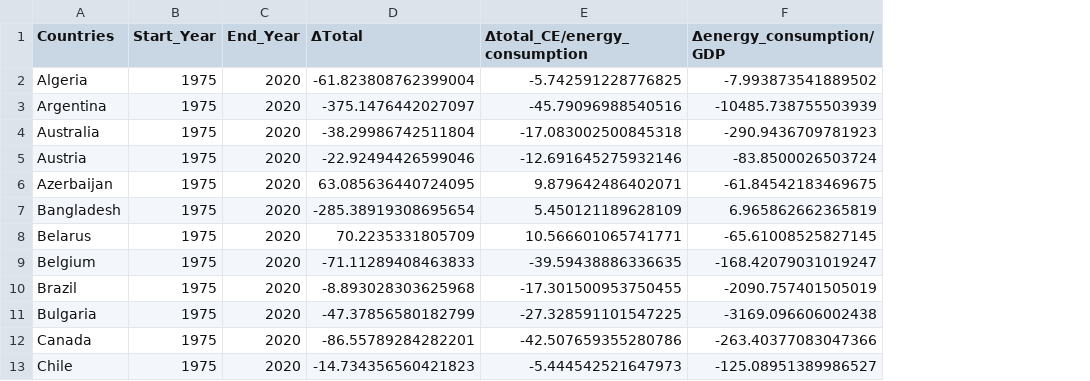
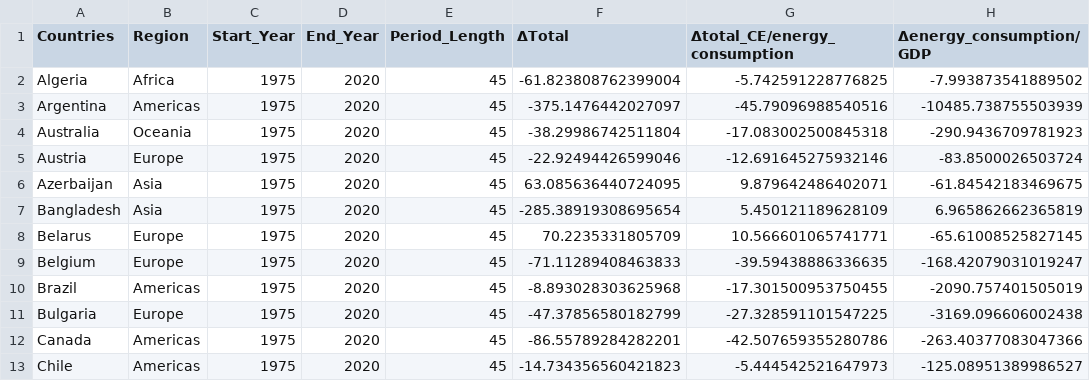
Before and after one commit to brwei01/Cement_LMDI, a CSV file: Data1/results/CE_LMDI_Contributions_total_yrs_interval.csv, drawn as a sheet; only a part is shown; the diff covers the shown part only; the diff names each change by its address in the sheet, - before the commit and + after, or states it on an @@ line.

```diff
--- a/Data1/results/CE_LMDI_Contributions_total_yrs_interval.csv
+++ b/Data1/results/CE_LMDI_Contributions_total_yrs_interval.csv
+column B (Region), rows 2-13: Africa | Americas | Oceania | Europe | Asia | Asia | Europe | Europe | Americas | Europe | Americas | Americas
+column E (Period_Length), rows 2-13: all 45
```
Also changed, not shown: 9 removed rows elsewhere in this file, Data1/processed/GDP.csv, Data1/processed/population.csv, 17 other files.
